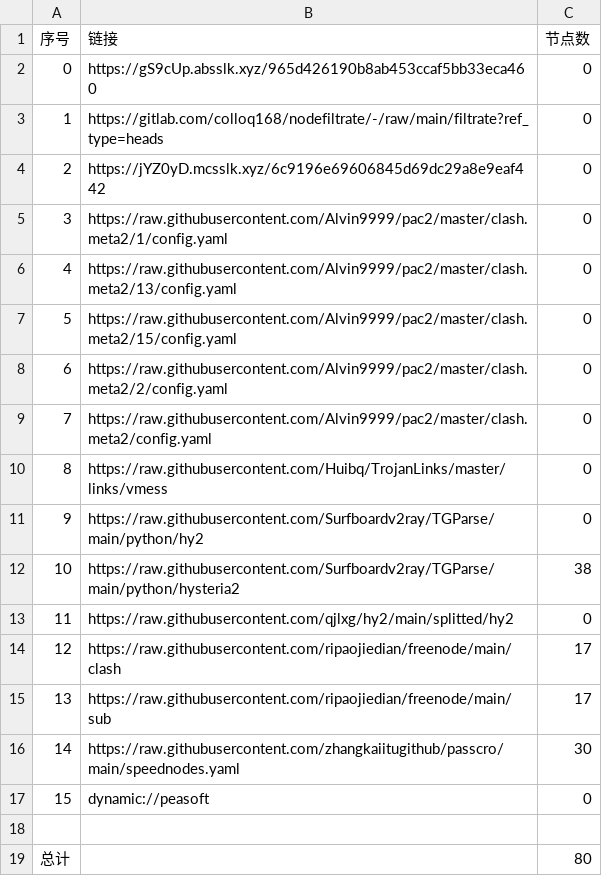
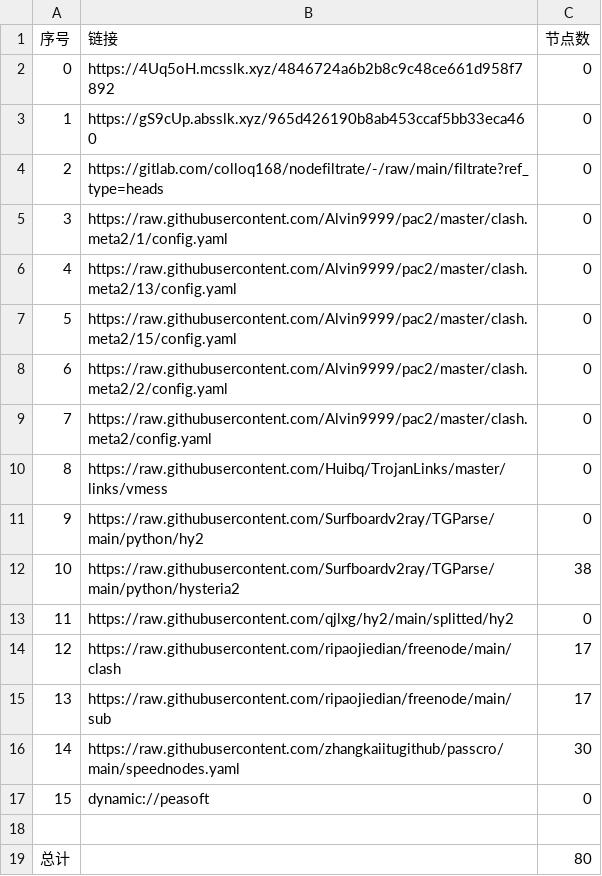
Before and after one commit to CJHCSM/AutoMergePublicNodes, a CSV file: list_result.csv, drawn as a sheet.

```diff
--- a/list_result.csv
+++ b/list_result.csv
@@ -1,5 +1,5 @@
 序号,链接,节点数
-0,https://gS9cUp.absslk.xyz/965d426190b8ab453ccaf5bb33eca460,0
-1,https://gitlab.com/colloq168/nodefiltrate/-/raw/main/filtrate?ref_type=heads,0
-2,https://jYZ0yD.mcsslk.xyz/6c9196e69606845d69dc29a8e9eaf442,0
+0,https://4Uq5oH.mcsslk.xyz/4846724a6b2b8c9c48ce661d958f7892,0
+1,https://gS9cUp.absslk.xyz/965d426190b8ab453ccaf5bb33eca460,0
+2,https://gitlab.com/colloq168/nodefiltrate/-/raw/main/filtrate?ref_type=heads,0
 3,https://raw.githubusercontent.com/Alvin9999/pac2/master/clash.meta2/1/config.yaml,0
```
Also changed, not shown: 3 other files.
